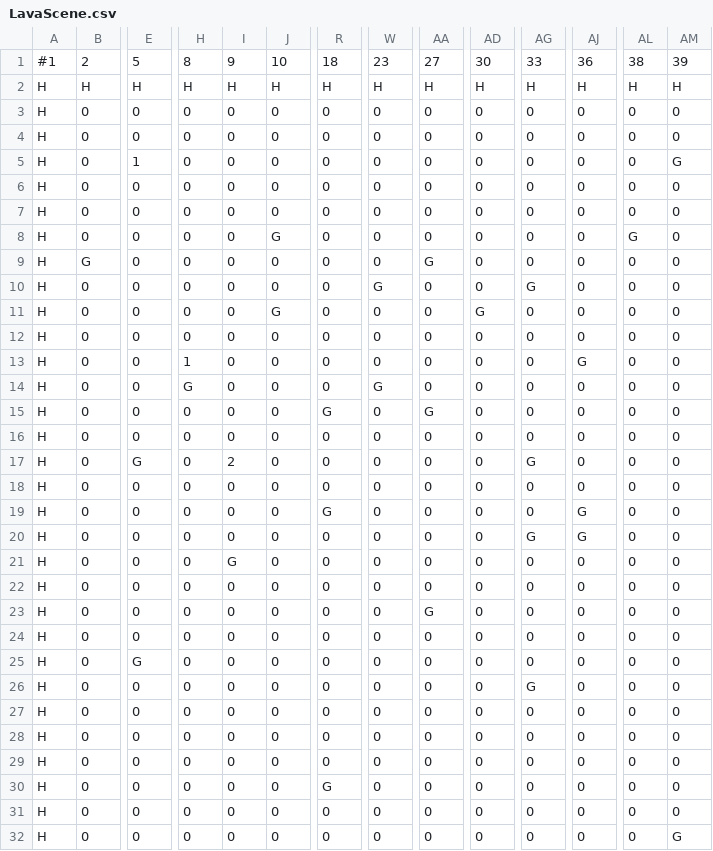
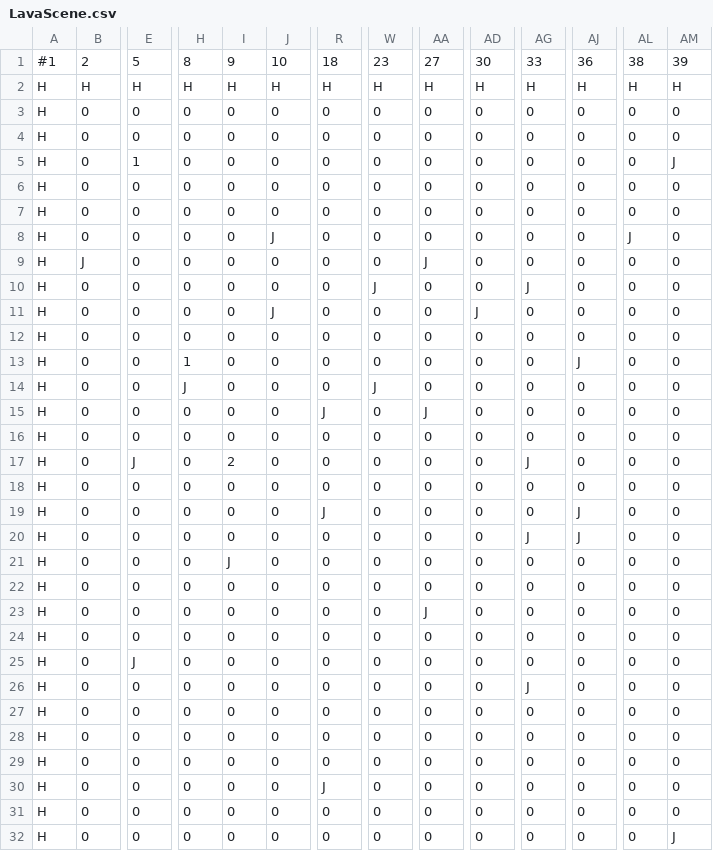
Before and after one commit to djtfoo/SP3Group2Asshats, a CSV file: SP3/SP3/GameData/LavaScene.csv, drawn as a sheet; only a part is shown, gaps mark what is left out; the diff covers the shown part only; the diff names each change by its address in the sheet, - before the commit and + after, or states it on an @@ line.

```diff
--- a/SP3/SP3/GameData/LavaScene.csv
+++ b/SP3/SP3/GameData/LavaScene.csv
-AM5: G
+AM5: J
-J8: G
+J8: J
-AL8: G
+AL8: J
-B9: G
+B9: J
-AA9: G
+AA9: J
-W10: G
+W10: J
-AG10: G
+AG10: J
-J11: G
+J11: J
-AD11: G
+AD11: J
-AJ13: G
+AJ13: J
-H14: G
+H14: J
-W14: G
+W14: J
-R15: G
+R15: J
-AA15: G
+AA15: J
-E17: G
+E17: J
-AG17: G
+AG17: J
-R19: G
+R19: J
-AJ19:AJ20: G
+AJ19:AJ20: J
-AG20: G
+AG20: J
-I21: G
+I21: J
-AA23: G
+AA23: J
-E25: G
+E25: J
-AG26: G
+AG26: J
-R30: G
+R30: J
-AM32: G
+AM32: J
```
Also changed, not shown: 13 edited cells elsewhere in this file, SP3/SP3/GameData/LevelGenerationData.csv, SP3/SP3/GameData/SwampScene.csv, 28 other files.
